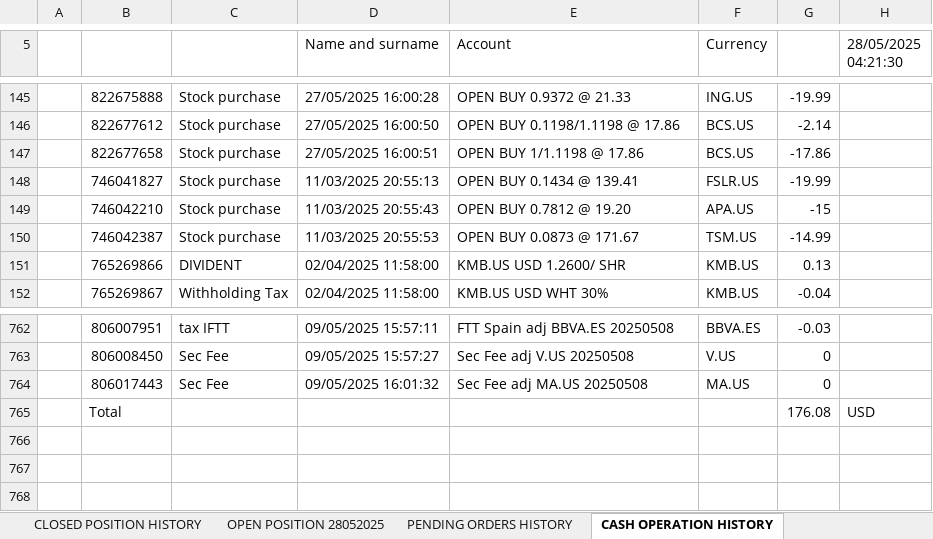
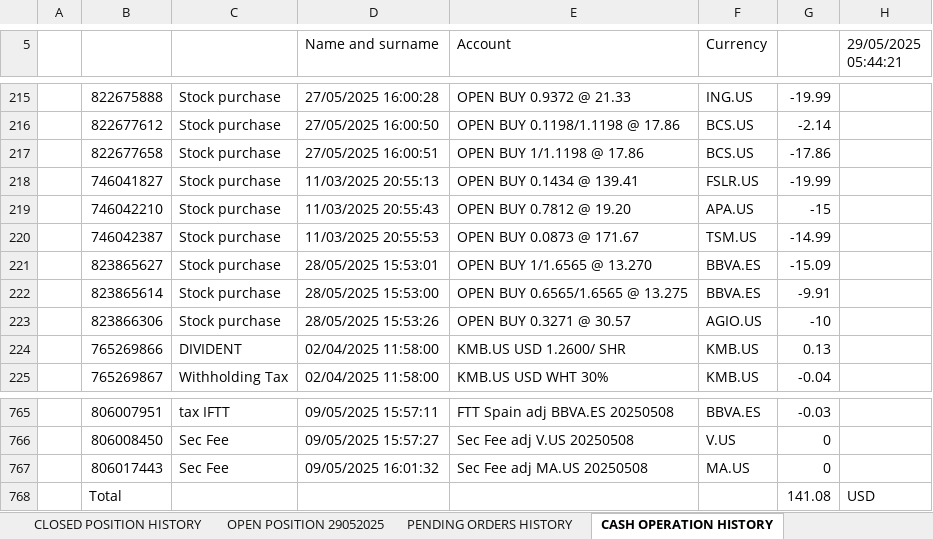
Before and after one commit to SRodWal/RodWal-Capital-Insights, an Excel workbook: XTB_Initial.xlsx, sheet CASH OPERATION HISTORY, drawn as a sheet; only a part is shown, gaps mark what is left out; values as stored, in another font and other column widths than the file's, no cell formats; charts and pictures not drawn; addresses are those after the commit; the diff covers the shown part only; the diff names each change by its address in the sheet, - before the commit and + after, or states it on an @@ line.

Commit message:
Cash Operations Dashboard + Update

```diff
--- a/XTB_Initial.xlsx (sheet CASH OPERATION HISTORY)
+++ b/XTB_Initial.xlsx (sheet CASH OPERATION HISTORY)
-sheet tab: OPEN POSITION 28052025
+sheet tab: OPEN POSITION 29052025
-H5: 28/05/2025 04:21:30
+H5: 29/05/2025 05:44:21
+row 221:  | 823865627 | Stock purchase | 28/05/2025 15:53:01 | OPEN BUY 1/1.6565 @ 13.270 | BBVA.ES | -15.09
+row 222:  | 823865614 | Stock purchase | 28/05/2025 15:53:00 | OPEN BUY 0.6565/1.6565 @ 13.275 | BBVA.ES | -9.91
+row 223:  | 823866306 | Stock purchase | 28/05/2025 15:53:26 | OPEN BUY 0.3271 @ 30.57 | AGIO.US | -10
-G768: 176.08
+G768: 141.08
```
Also changed, not shown: 1 added row, 1 removed row, 70 moved rows and 1 edited cell elsewhere in this sheet, sheet OPEN POSITION 29052025, sheet CLOSED POSITION HISTORY, sheet BALANCE OPERATION HISTORY MT, sheet PENDING ORDERS HISTORY, sheet CLOSED POSITION HISTORY MT, cell formats, Stock Selection/CASH OPERATION.xlsx, Stock Selection/CLOSED POSITION HISTORY.xlsx, 6 other files.
